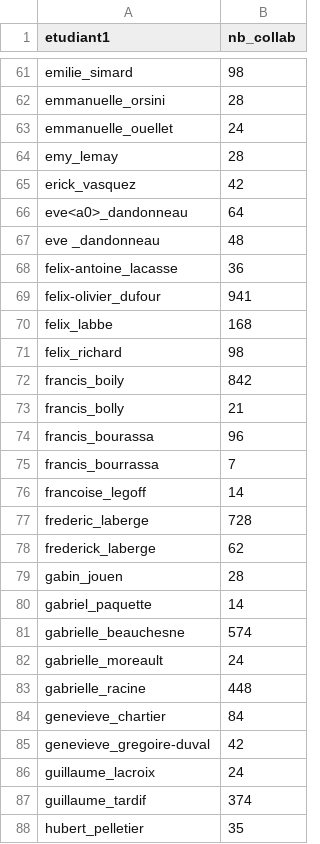
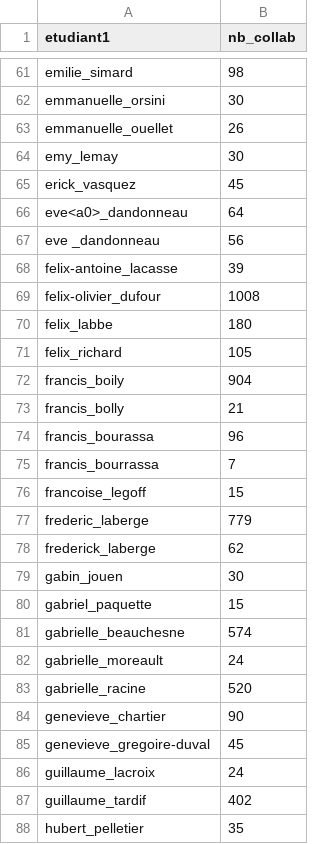
Before and after one commit to Marie-EveGagne/BIO500, a CSV file: resultats/resultats.csv, drawn as a sheet; only a part is shown, gaps mark what is left out; the diff covers the shown part only; the diff names each change by its address in the sheet, - before the commit and + after, or states it on an @@ line.

```diff
--- a/resultats/resultats.csv
+++ b/resultats/resultats.csv
-B62 (nb_collab): 28
+B62 (nb_collab): 30
-B63 (nb_collab): 24
+B63 (nb_collab): 26
-B64 (nb_collab): 28
+B64 (nb_collab): 30
-B65 (nb_collab): 42
+B65 (nb_collab): 45
-B67 (nb_collab): 48
+B67 (nb_collab): 56
-B68 (nb_collab): 36
+B68 (nb_collab): 39
-B69 (nb_collab): 941
+B69 (nb_collab): 1008
-B70 (nb_collab): 168
+B70 (nb_collab): 180
-B71 (nb_collab): 98
+B71 (nb_collab): 105
-B72 (nb_collab): 842
+B72 (nb_collab): 904
-B76 (nb_collab): 14
+B76 (nb_collab): 15
-B77 (nb_collab): 728
+B77 (nb_collab): 779
-B79 (nb_collab): 28
+B79 (nb_collab): 30
-B80 (nb_collab): 14
+B80 (nb_collab): 15
-B83 (nb_collab): 448
+B83 (nb_collab): 520
-B84 (nb_collab): 84
+B84 (nb_collab): 90
-B85 (nb_collab): 42
+B85 (nb_collab): 45
-B87 (nb_collab): 374
+B87 (nb_collab): 402
```
Also changed, not shown: 134 edited cells elsewhere in this file, Rmarkdown_Reseau_Ecologique/resultats2.csv, 4 other files.
